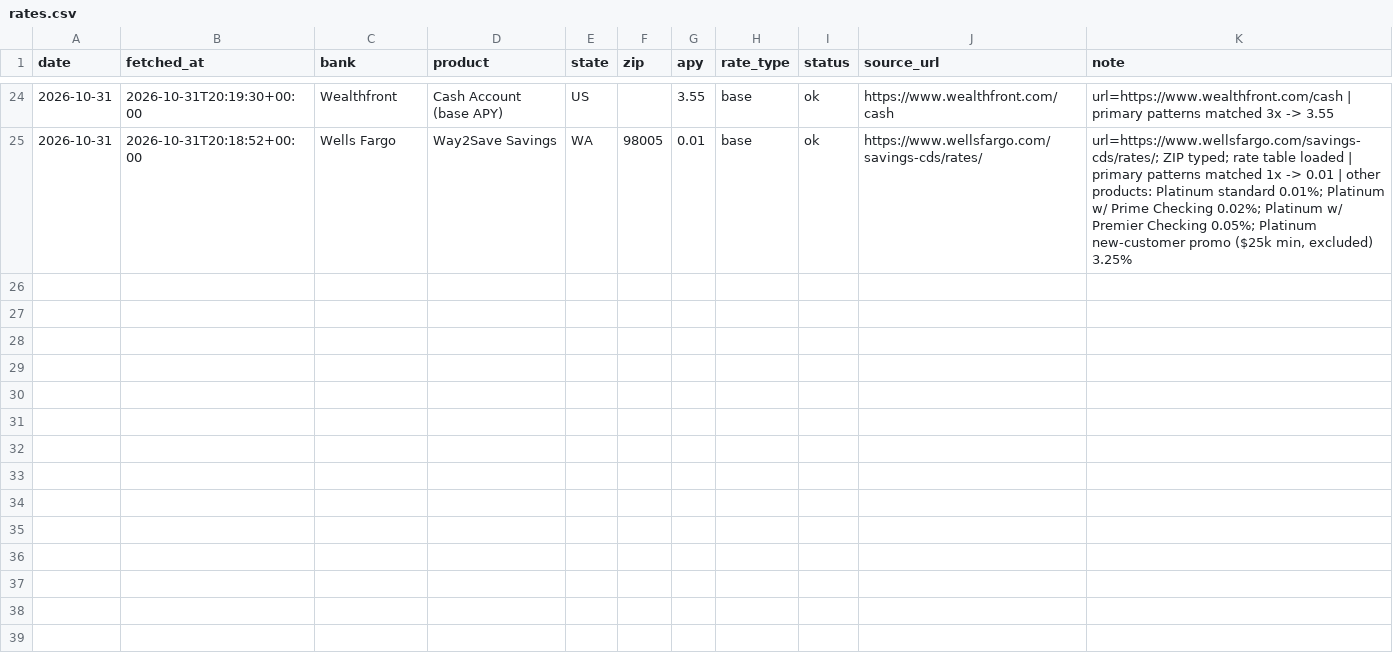
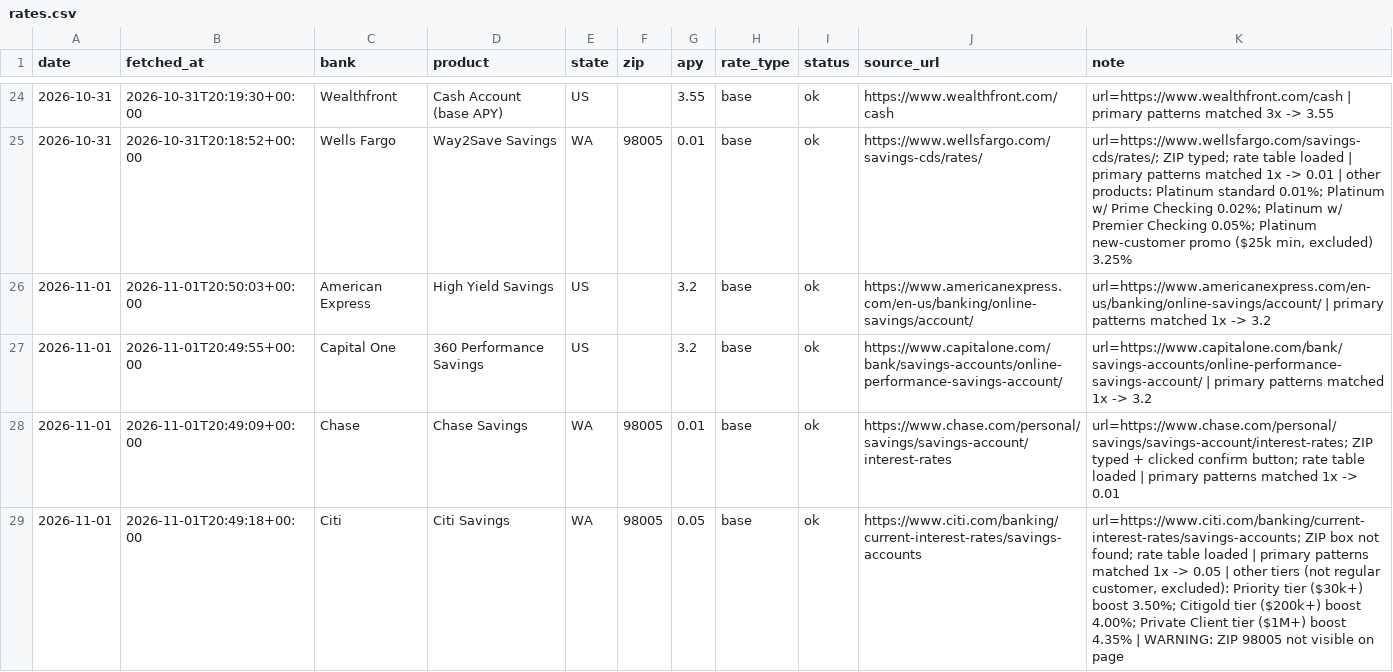
Before and after one commit to elainechenly/savings-apy-tracker, a CSV file: data/rates.csv, drawn as a sheet; only a part is shown, gaps mark what is left out; the diff covers the shown part only.

Commit message:
rates 2026-11-01

```diff
--- a/data/rates.csv
+++ b/data/rates.csv
@@ -25 +25,5 @@ date,fetched_at,bank,product,state,zip,apy,rate_type,status,source_url,note
 2026-10-31,2026-10-31T20:18:52+00:00,Wells Fargo,Way2Save Savings,WA,98005,0.01,base,ok,https://www.wellsfargo.com/savings-cds/rates/,"url=https://www.wellsfargo.com/savings-cds/rates/; ZIP typed; rate table loaded | primary patterns matched 1x -> 0.01 | other products: Platinum standard 0.01%; Platinum w/ Prime Checking 0.02%; Platinum w/ Premier Checking 0.05%; Platinum new-customer promo ($25k min, excluded) 3.25%"
+2026-11-01,2026-11-01T20:50:03+00:00,American Express,High Yield Savings,US,,3.2,base,ok,https://www.americanexpress.com/en-us/banking/online-savings/account/,url=https://www.americanexpress.com/en-us/banking/online-savings/account/ | primary patterns matched 1x -> 3.2
+2026-11-01,2026-11-01T20:49:55+00:00,Capital One,360 Performance Savings,US,,3.2,base,ok,https://www.capitalone.com/bank/savings-accounts/online-performance-savings-account/,url=https://www.capitalone.com/bank/savings-accounts/online-performance-savings-account/ | primary patterns matched 1x -> 3.2
+2026-11-01,2026-11-01T20:49:09+00:00,Chase,Chase Savings,WA,98005,0.01,base,ok,https://www.chase.com/personal/savings/savings-account/interest-rates,url=https://www.chase.com/personal/savings/savings-account/interest-rates; ZIP typed + clicked confirm button; rate table loaded | primary patterns matched 1x -> 0.01
+2026-11-01,2026-11-01T20:49:18+00:00,Citi,Citi Savings,WA,98005,0.05,base,ok,https://www.citi.com/banking/current-interest-rates/savings-accounts,"url=https://www.citi.com/banking/current-interest-rates/savings-accounts; ZIP box not found; rate table loaded | primary patterns matched 1x -> 0.05 | other tiers (not regular customer, excluded): Priority tier ($30k+) boost 3.50%; Citigold tier ($200k+) boost 4.00%; Private Client tier ($1M+) boost 4.35% | WARNING: ZIP 98005 not visible on page"
```
Also changed, not shown: 4 added rows elsewhere in this file.
